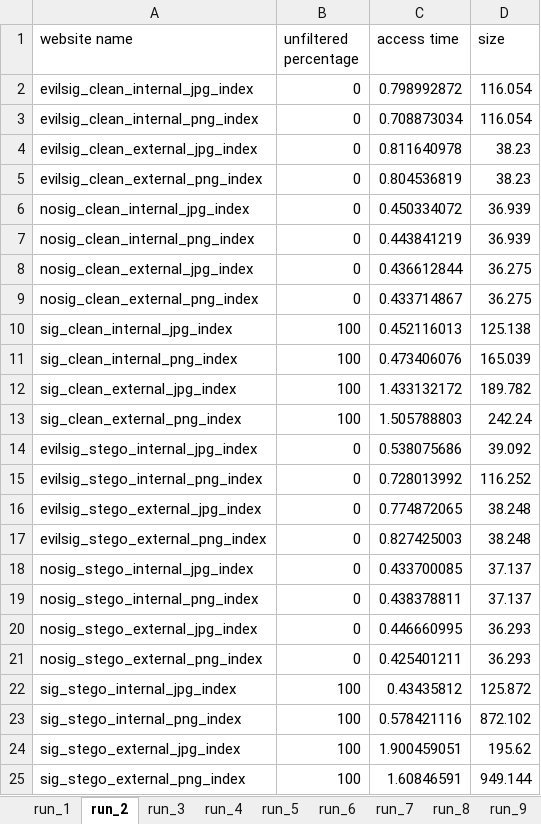
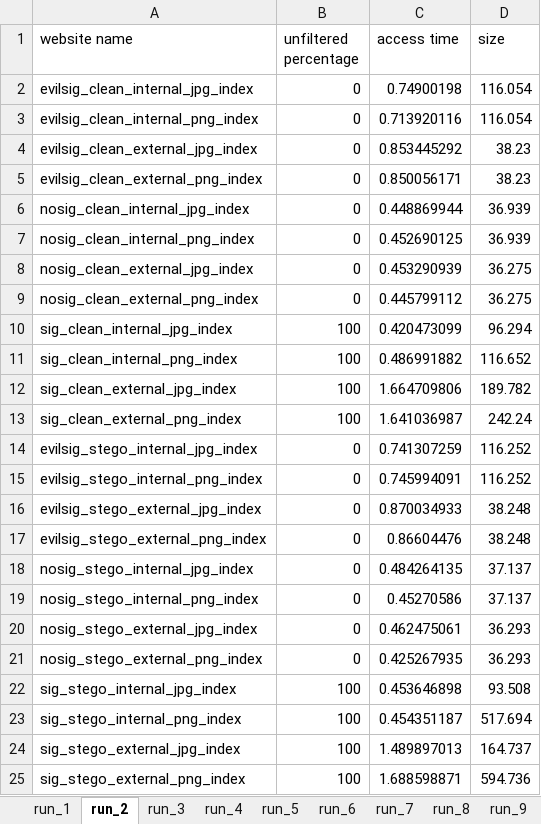
Before and after one commit to ruscatalin/NAISS, an Excel workbook: client/test_results/filtered_edge_test_results.xlsx, sheet run_2, drawn as a sheet; values as stored, in another font and other column widths than the file's, no borders; the diff names each change by its address in the sheet, - before the commit and + after, or states it on an @@ line.

```diff
--- a/client/test_results/filtered_edge_test_results.xlsx (sheet run_2)
+++ b/client/test_results/filtered_edge_test_results.xlsx (sheet run_2)
-C2 (access time): 0.798992872
+C2 (access time): 0.74900198
-C3 (access time): 0.708873034
+C3 (access time): 0.713920116
-C4 (access time): 0.811640978
+C4 (access time): 0.853445292
-C5 (access time): 0.804536819
+C5 (access time): 0.850056171
-C6 (access time): 0.450334072
+C6 (access time): 0.448869944
-C7 (access time): 0.443841219
+C7 (access time): 0.452690125
-C8 (access time): 0.436612844
+C8 (access time): 0.453290939
-C9 (access time): 0.433714867
+C9 (access time): 0.445799112
-C10 (access time): 0.452116013
+C10 (access time): 0.420473099
-D10 (size): 125.138
+D10 (size): 96.294
-C11 (access time): 0.473406076
+C11 (access time): 0.486991882
-D11 (size): 165.039
+D11 (size): 116.652
-C12 (access time): 1.433132172
+C12 (access time): 1.664709806
-C13 (access time): 1.505788803
+C13 (access time): 1.641036987
-C14 (access time): 0.538075686
+C14 (access time): 0.741307259
-D14 (size): 39.092
+D14 (size): 116.252
-C15 (access time): 0.728013992
+C15 (access time): 0.745994091
-C16 (access time): 0.774872065
+C16 (access time): 0.870034933
-C17 (access time): 0.827425003
+C17 (access time): 0.86604476
-C18 (access time): 0.433700085
+C18 (access time): 0.484264135
-C19 (access time): 0.438378811
+C19 (access time): 0.45270586
-C20 (access time): 0.446660995
+C20 (access time): 0.462475061
-C21 (access time): 0.425401211
+C21 (access time): 0.425267935
-C22 (access time): 0.43435812
+C22 (access time): 0.453646898
-D22 (size): 125.872
+D22 (size): 93.508
-C23 (access time): 0.578421116
+C23 (access time): 0.454351187
-D23 (size): 872.102
+D23 (size): 517.694
-C24 (access time): 1.900459051
+C24 (access time): 1.489897013
-D24 (size): 195.62
+D24 (size): 164.737
-C25 (access time): 1.60846591
+C25 (access time): 1.688598871
-D25 (size): 949.144
+D25 (size): 594.736
```
Also changed, not shown: sheet run_4, sheet run_6, sheet run_9, sheet run_3, sheet run_10, sheet run_5, 3 more sheets, client/test_results/filtered_chrome_test_results.xlsx, client/test_results/filtered_firefox_test_results.xlsx, 6 other files.
